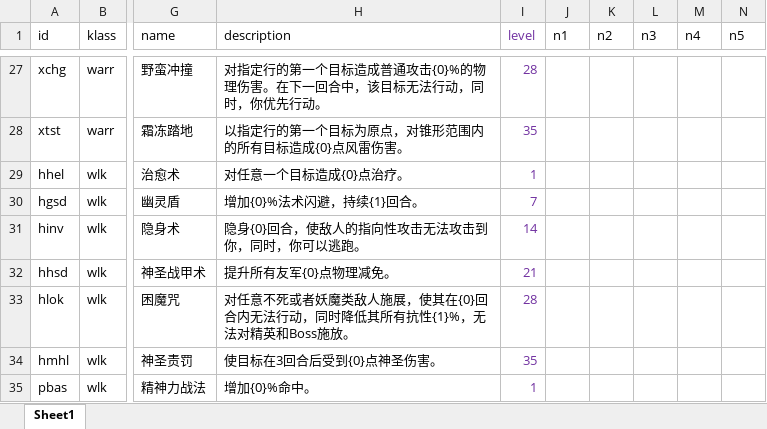
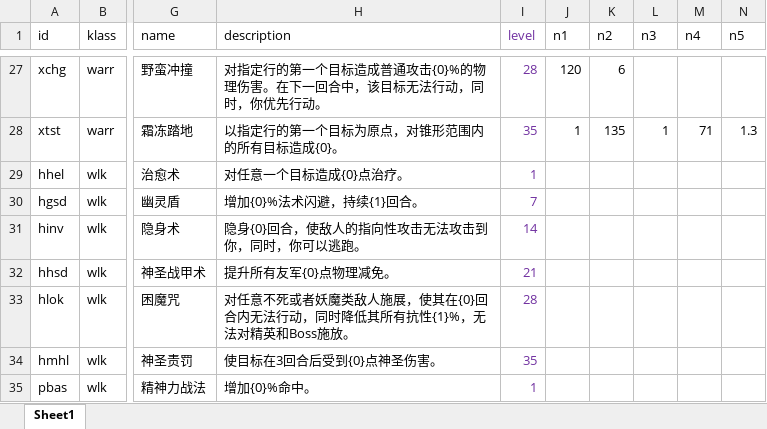
Before and after one commit to yatyricky/gvbasic-mir-remaster, an Excel workbook: configs/Skill.xlsx, sheet Sheet1, drawn as a sheet; only a part is shown, gaps mark what is left out; values as stored, in another font and other column widths than the file's, no borders; conditional formats not drawn; the diff covers the shown part only; the diff names each change by its address in the sheet, - before the commit and + after, or states it on an @@ line.

```diff
--- a/configs/Skill.xlsx (sheet Sheet1)
+++ b/configs/Skill.xlsx (sheet Sheet1)
-J27 (n1): (empty)
+J27 (n1): 120
-K27 (n2): (empty)
+K27 (n2): 6
-H28 (description): 以指定行的第一个目标为原点，对锥形范围内的所有目标造成{0}点风雷伤害。
+H28 (description): 以指定行的第一个目标为原点，对锥形范围内的所有目标造成{0}。
-J28 (n1): (empty)
+J28 (n1): 1
-K28 (n2): (empty)
+K28 (n2): 135
-L28 (n3): (empty)
+L28 (n3): 1
-M28 (n4): (empty)
+M28 (n4): 71
-N28 (n5): (empty)
+N28 (n5): 1.3
```
Also changed, not shown: 32 edited cells elsewhere in this sheet, 6 other files.
